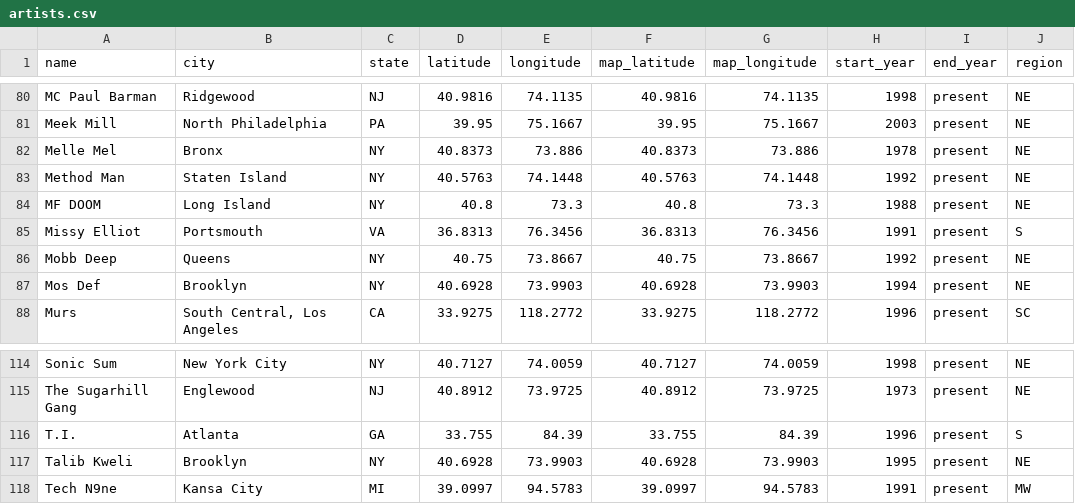
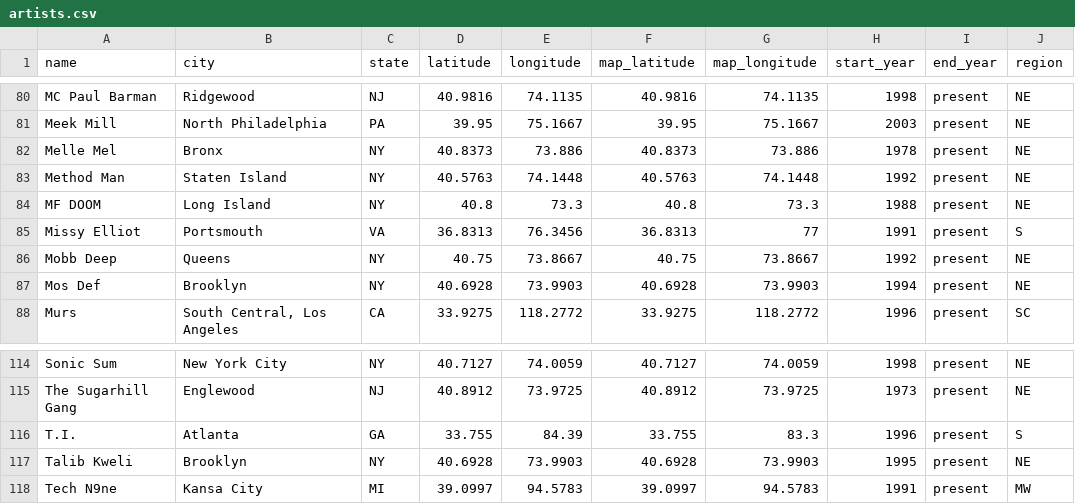
Before and after one commit to kchq/featuring-hip-hop-collabs, a CSV file: data/artists.csv, drawn as a sheet; only a part is shown, gaps mark what is left out; the diff covers the shown part only.

```diff
--- a/data/artists.csv
+++ b/data/artists.csv
@@ -84,3 +84,3 @@ Method Man,Staten Island,NY,40.5763,74.1448,40.5763,74.1448,1992,present,NE
 MF DOOM,Long Island,NY,40.8,73.3,40.8,73.3,1988,present,NE
-Missy Elliot,Portsmouth,VA,36.8313,76.3456,36.8313,76.3456,1991,present,S
+Missy Elliot,Portsmouth,VA,36.8313,76.3456,36.8313,77,1991,present,S
 Mobb Deep,Queens,NY,40.75,73.8667,40.75,73.8667,1992,present,NE
@@ -115,3 +115,3 @@ Sonic Sum,New York City,NY,40.7127,74.0059,40.7127,74.0059,1998,present,NE
 The Sugarhill Gang,Englewood,NJ,40.8912,73.9725,40.8912,73.9725,1973,present,NE
-T.I.,Atlanta,GA,33.755,84.39,33.755,84.39,1996,present,S
+T.I.,Atlanta,GA,33.755,84.39,33.755,83.3,1996,present,S
 Talib Kweli,Brooklyn,NY,40.6928,73.9903,40.6928,73.9903,1995,present,NE
```
Also changed, not shown: 22 edited cells elsewhere in this file, 1 other file.
